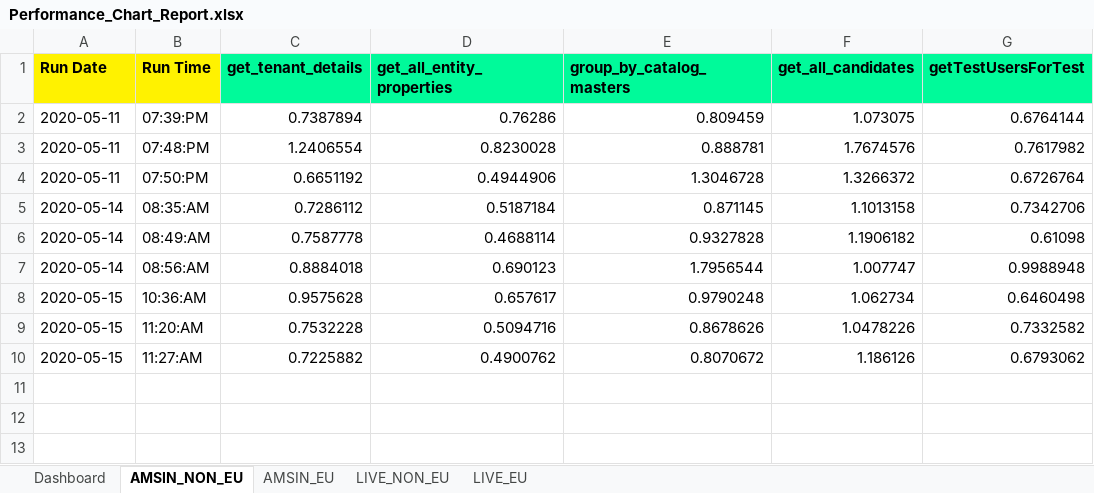
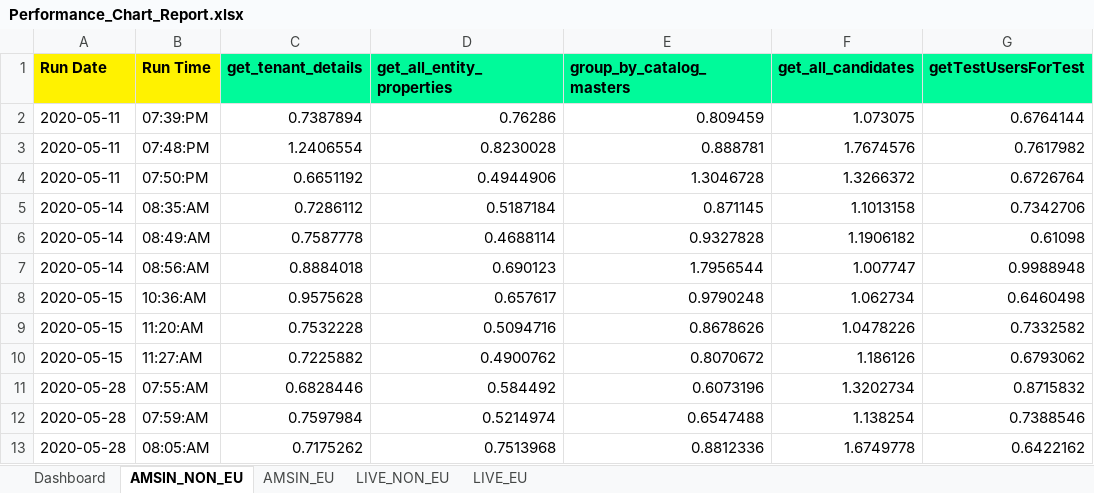
Before and after one commit to Vinod-E/API-Automation, an Excel workbook: Output Data/Crpo/Common_folder/Performance_Chart_Report.xlsx, sheet AMSIN_NON_EU, drawn as a sheet; values as stored, in another font and other column widths than the file's, no borders; the diff names each change by its address in the sheet, - before the commit and + after, or states it on an @@ line.

```diff
--- a/Output Data/Crpo/Common_folder/Performance_Chart_Report.xlsx (sheet AMSIN_NON_EU)
+++ b/Output Data/Crpo/Common_folder/Performance_Chart_Report.xlsx (sheet AMSIN_NON_EU)
+row 11: 2020-05-28 | 07:55:AM | 0.6828446 | 0.584492 | 0.6073196 | 1.3202734 | 0.8715832
+row 12: 2020-05-28 | 07:59:AM | 0.7597984 | 0.5214974 | 0.6547488 | 1.138254 | 0.7388546
+row 13: 2020-05-28 | 08:05:AM | 0.7175262 | 0.7513968 | 0.8812336 | 1.6749778 | 0.6422162
```
Also changed, not shown: sheet LIVE_NON_EU, sheet AMSIN_EU, sheet LIVE_EU, sheet Dashboard, charts or pictures, Output Data/Crpo/Common_folder/Performance_testing.xlsx, Output Data/Crpo/Common_folder/chart_analysis.xlsx, 25 other files.
